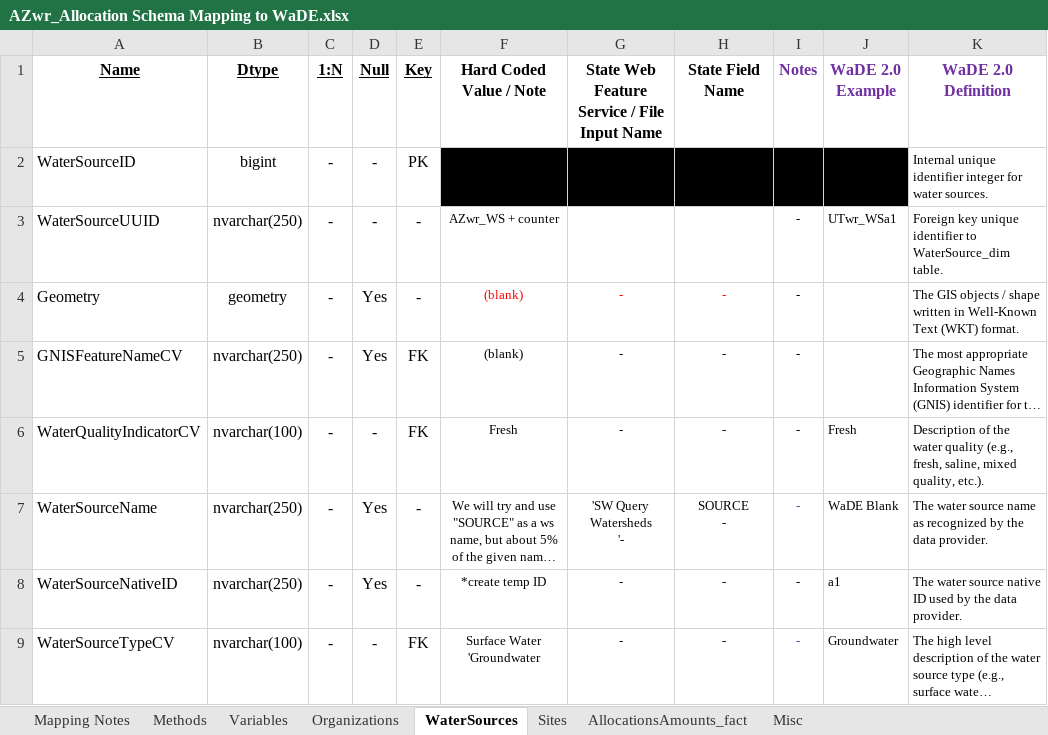
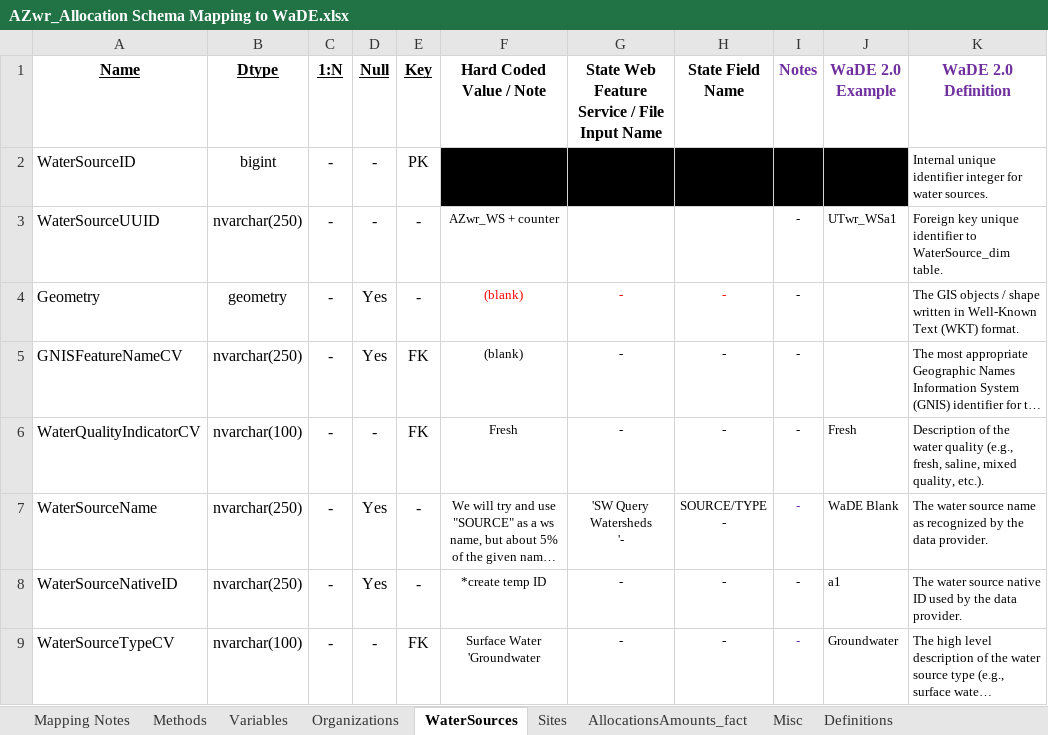
Before and after one commit to WSWCWaterDataExchange/MappingStatesDataToWaDE2.0, an Excel workbook: Arizona/WaterAllocation/AZwr_Allocation Schema Mapping to WaDE.xlsx, sheet WaterSources, drawn as a sheet; long unchanged cells end in …; values as stored, in another font and other column widths than the file's, no borders; ↵ is a line break in a cell; the diff names each change by its address in the sheet, - before the commit and + after, or states it on an @@ line.

```diff
--- a/Arizona/WaterAllocation/AZwr_Allocation Schema Mapping to WaDE.xlsx (sheet WaterSources)
+++ b/Arizona/WaterAllocation/AZwr_Allocation Schema Mapping to WaDE.xlsx (sheet WaterSources)
+sheet tab: Definitions
-H7 (State Field Name): SOURCE ↵ -
+H7 (State Field Name): SOURCE/TYPE ↵ -
```
Also changed, not shown: sheet Misc, sheet Mapping Notes, sheet Sites, sheet AllocationsAmounts_fact, 15 other files.
